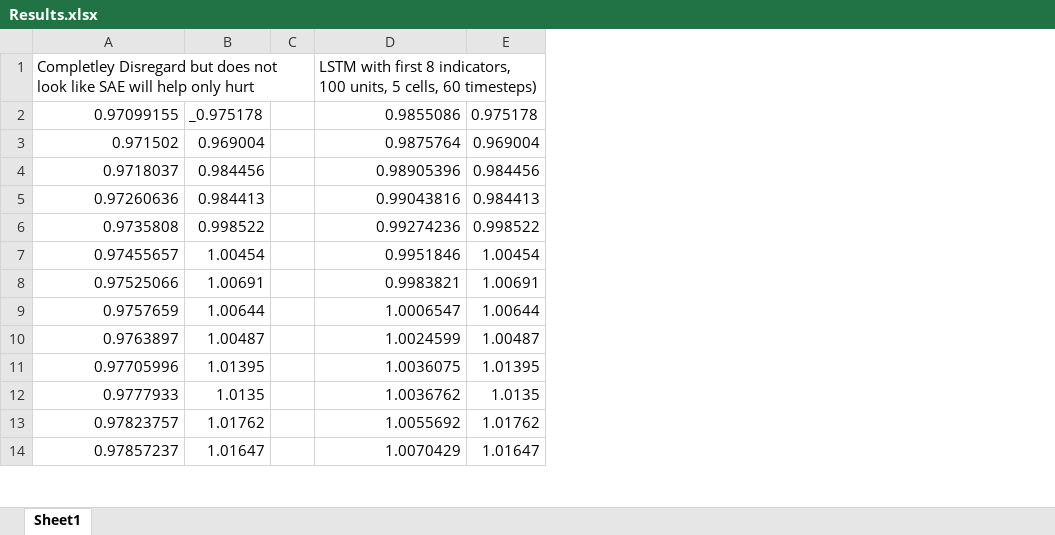
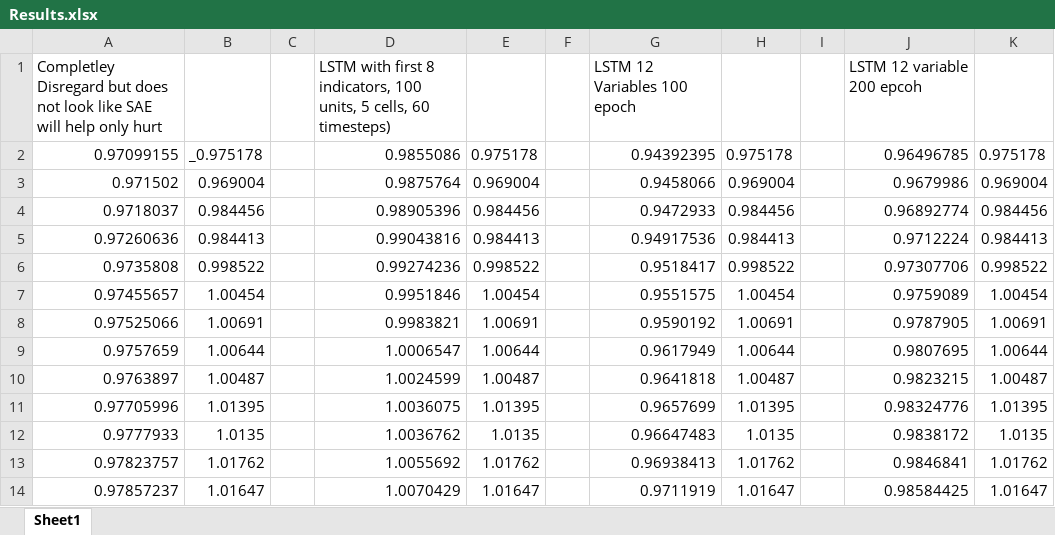
Before and after one commit to sdineen1/Summer-Research, an Excel workbook: Results.xlsx, sheet Sheet1, drawn as a sheet; only a part is shown; values as stored, in another font and other column widths than the file's, no borders; the diff names each change by its address in the sheet, - before the commit and + after, or states it on an @@ line.

Commit message:
LSTM w/ 100 epoch but 200 units per LSTM cell

```diff
--- a/Results.xlsx (sheet Sheet1)
+++ b/Results.xlsx (sheet Sheet1)
+column F, empty
+column G, rows 1-14: LSTM 12 Variables 100 epoch | 0.94392395 | 0.9458066 | 0.9472933 | 0.94917536 | 0.9518417 | 0.9551575 | 0.9590192 | 0.9617949 | 0.9641818 | 0.9657699 | 0.96647483 | 0.96938413 | 0.9711919
+column H, rows 2-14: 0.975178 | 0.969004 | 0.984456 | 0.984413 | 0.998522 | 1.00454 | 1.00691 | 1.00644 | 1.00487 | 1.01395 | 1.0135 | 1.01762 | 1.01647
+column I, empty
+column J, rows 1-14: LSTM 12 variable 200 epcoh | 0.96496785 | 0.9679986 | 0.96892774 | 0.9712224 | 0.97307706 | 0.9759089 | 0.9787905 | 0.9807695 | 0.9823215 | 0.98324776 | 0.9838172 | 0.9846841 | 0.98584425
+column K, rows 2-14: 0.975178 | 0.969004 | 0.984456 | 0.984413 | 0.998522 | 1.00454 | 1.00691 | 1.00644 | 1.00487 | 1.01395 | 1.0135 | 1.01762 | 1.01647
```
Also changed, not shown: 1 other file.
